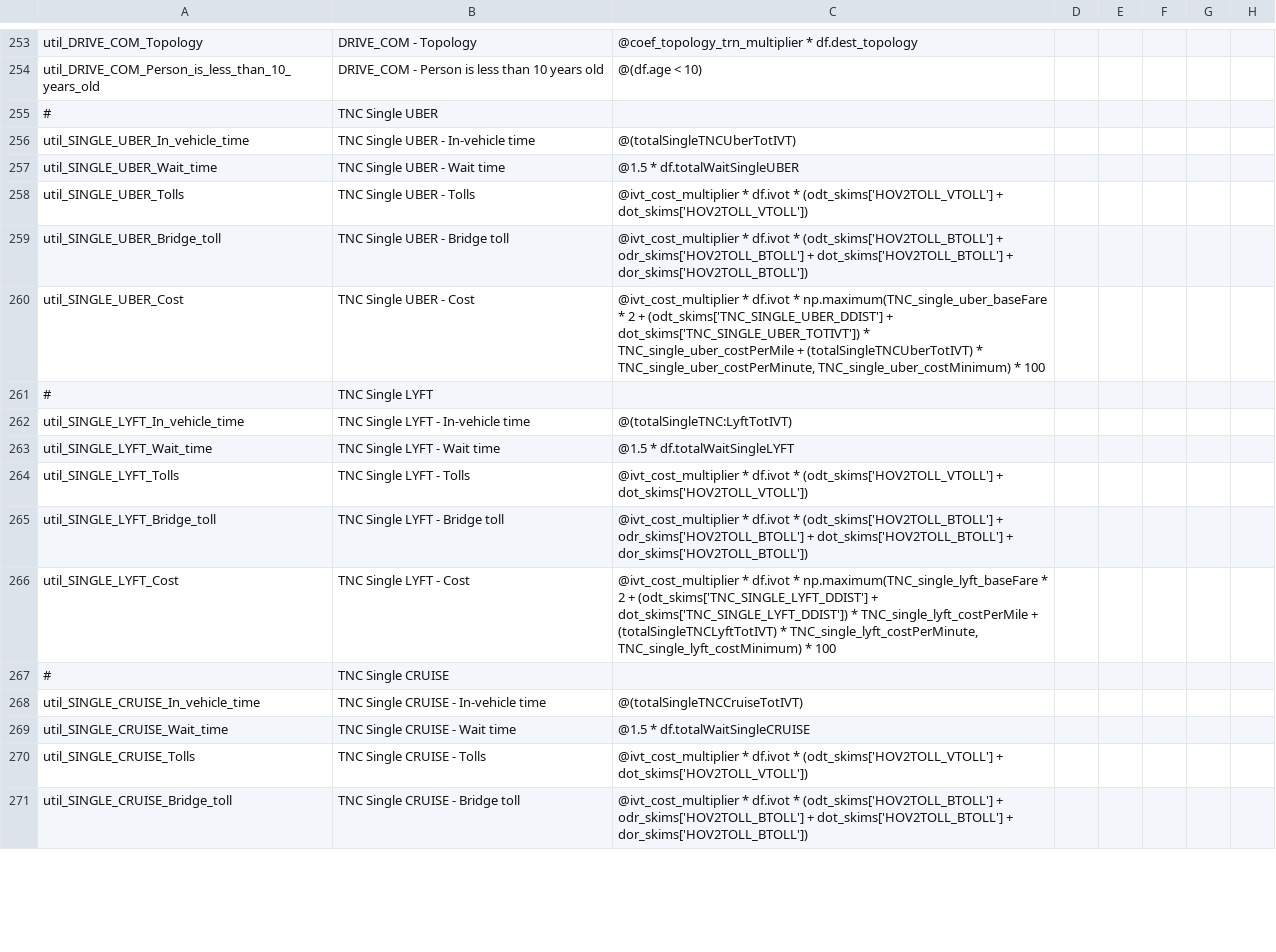
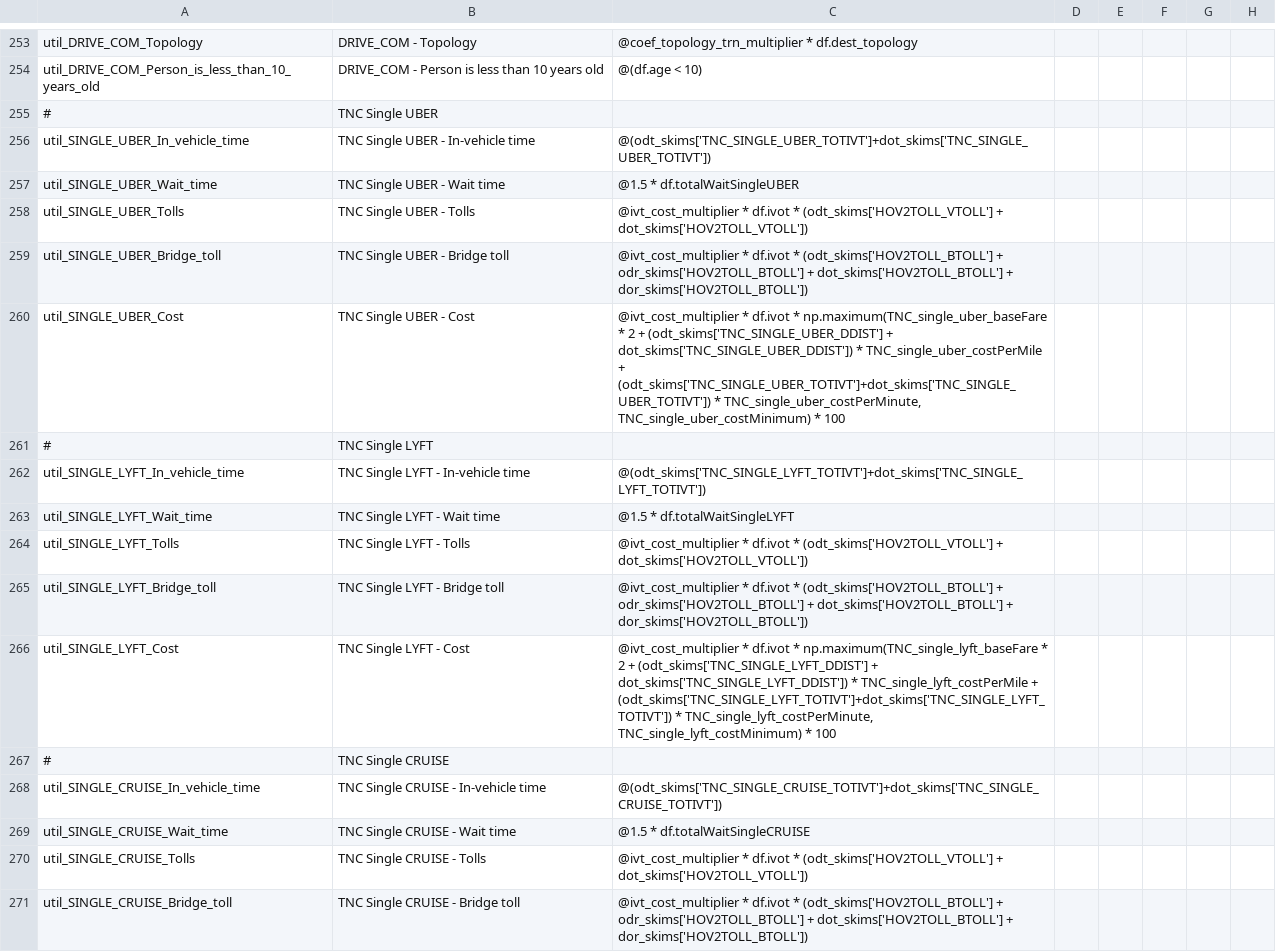
Before and after one commit to LBNL-UCB-STI/activitysim-configs-sfbay, a CSV file: configs/tour_mode_choice.csv, drawn as a sheet; only a part is shown, gaps mark what is left out; the diff covers the shown part only; the diff names each change by its address in the sheet, - before the commit and + after, or states it on an @@ line.

```diff
--- a/configs/tour_mode_choice.csv
+++ b/configs/tour_mode_choice.csv
-C256: @(totalSingleTNCUberTotIVT)
+C256: @(odt_skims['TNC_SINGLE_UBER_TOTIVT']+dot_skims['TNC_SINGLE_UBER_TOTIVT'])
-C260: …(odt_skims['TNC_SINGLE_UBER_DDIST'] + dot_skims['TNC_SINGLE_UBER_TOTIVT']) * TNC_single_uber_costPerMile + (totalSingleTNCUberTotIVT) * TNC_single_uber_costPerMinute,…
+C260: …(odt_skims['TNC_SINGLE_UBER_DDIST'] + dot_skims['TNC_SINGLE_UBER_DDIST']) * TNC_single_uber_costPerMile + (odt_skims['TNC_SINGLE_UBER_TOTIVT']+dot_skims['TNC_SINGLE_UBER_TOTIVT']) * TNC_single_uber_costPerMinute,…
-C262: @(totalSingleTNC:LyftTotIVT)
+C262: @(odt_skims['TNC_SINGLE_LYFT_TOTIVT']+dot_skims['TNC_SINGLE_LYFT_TOTIVT'])
-C266: …TNC_single_lyft_costPerMile + (totalSingleTNCLyftTotIVT) * TNC_single_lyft_costPerMinute,…
+C266: …TNC_single_lyft_costPerMile + (odt_skims['TNC_SINGLE_LYFT_TOTIVT']+dot_skims['TNC_SINGLE_LYFT_TOTIVT']) * TNC_single_lyft_costPerMinute,…
-C268: @(totalSingleTNCCruiseTotIVT)
+C268: @(odt_skims['TNC_SINGLE_CRUISE_TOTIVT']+dot_skims['TNC_SINGLE_CRUISE_TOTIVT'])
```
Also changed, not shown: 7 edited cells elsewhere in this file, configs/tour_mode_choice_annotate_choosers_preprocessor.csv, configs/trip_mode_choice.csv, 1 other file.
